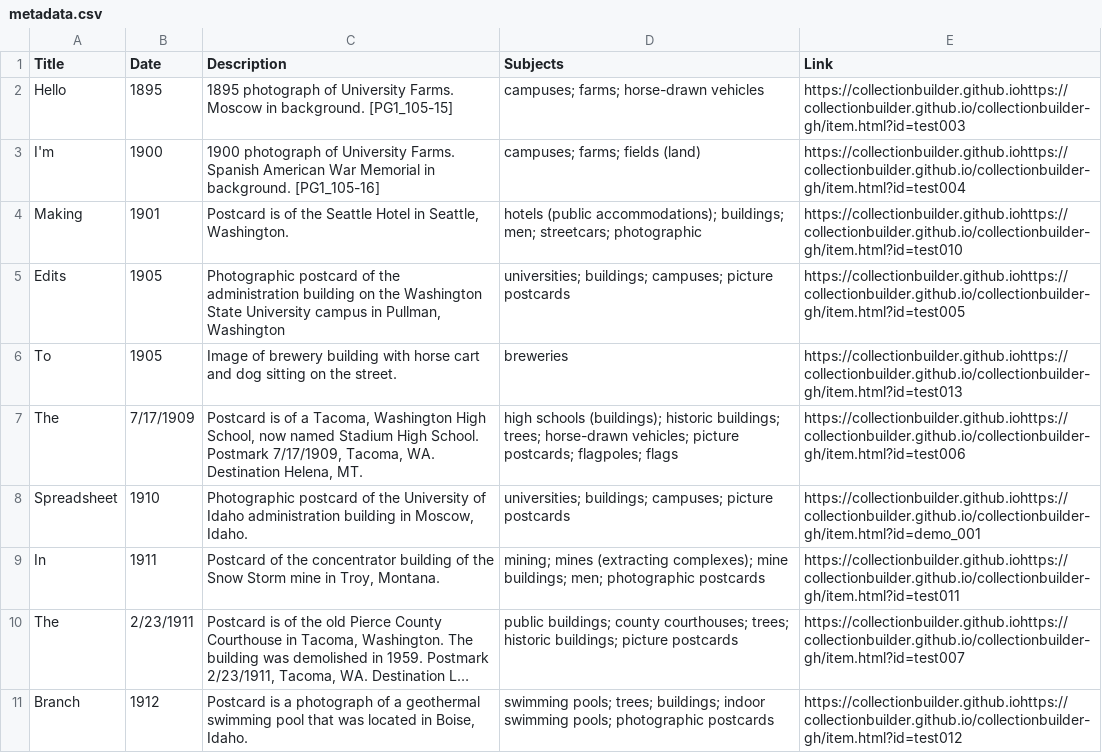
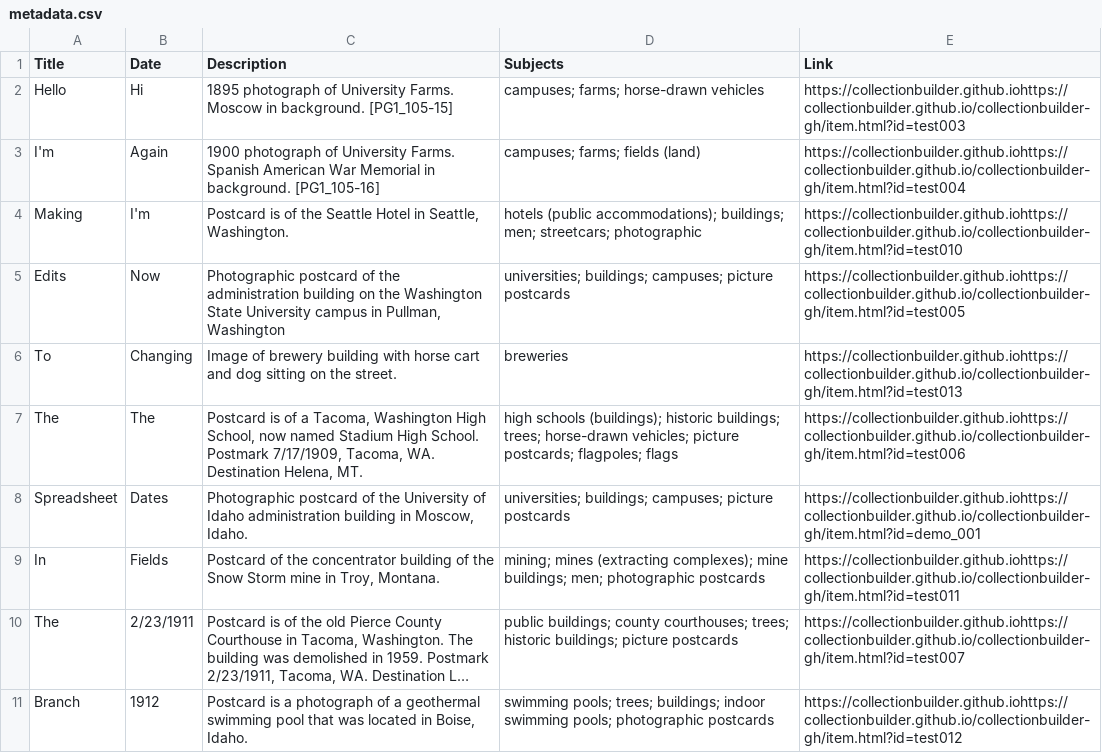
Before and after one commit to nc00k/LJA-play, a CSV file: branching/metadata.csv, drawn as a sheet; only a part is shown; long unchanged cells end in …; the diff names each change by its address in the sheet, - before the commit and + after, or states it on an @@ line.

Commit message:
edits to dates

```diff
--- a/branching/metadata.csv
+++ b/branching/metadata.csv
-B2 (Date): 1895
+B2 (Date): Hi
-B3 (Date): 1900
+B3 (Date): Again
-B4 (Date): 1901
+B4 (Date): I'm
-B5 (Date): 1905
+B5 (Date): Now
-B6 (Date): 1905
+B6 (Date): Changing
-B7 (Date): 7/17/1909
+B7 (Date): The
-B8 (Date): 1910
+B8 (Date): Dates
-B9 (Date): 1911
+B9 (Date): Fields
```
